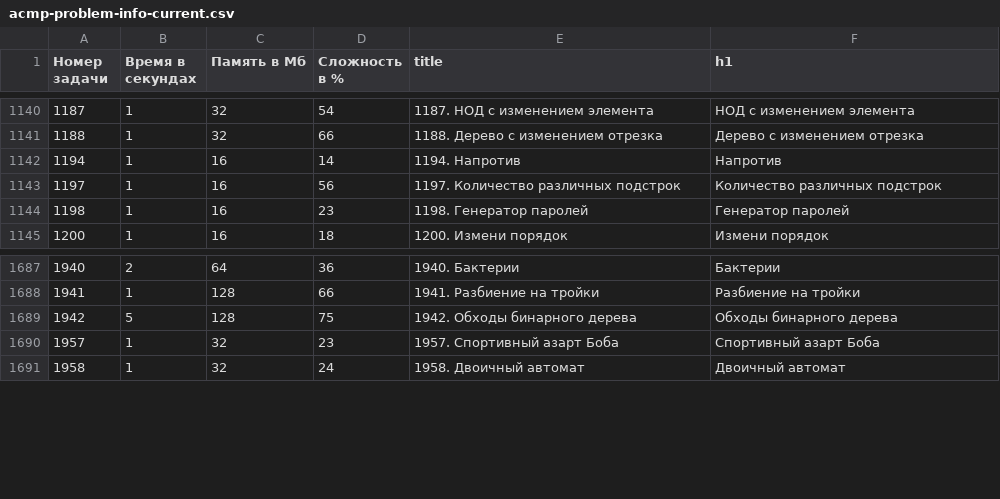
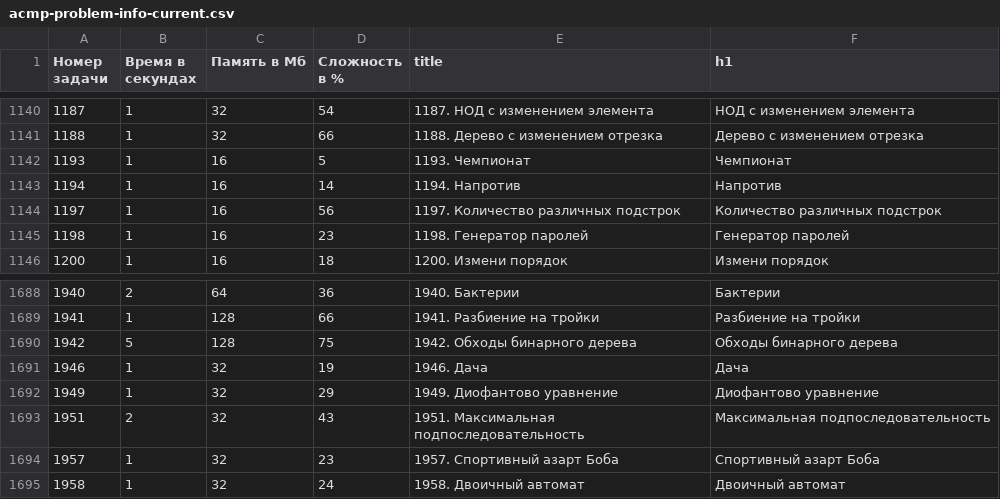
Before and after one commit to BorisMenshikov/acmp-problem-complexity-data, a CSV file: acmp-problem-info-current.csv, drawn as a sheet; only a part is shown, gaps mark what is left out; the diff names each change by its address in the sheet, - before the commit and + after, or states it on an @@ line.

```diff
--- a/acmp-problem-info-current.csv
+++ b/acmp-problem-info-current.csv
+row 1142: 1193 | 1 | 16 | 5 | 1193. Чемпионат | Чемпионат
+row 1691: 1946 | 1 | 32 | 19 | 1946. Дача | Дача
+row 1692: 1949 | 1 | 32 | 29 | 1949. Диофантово уравнение | Диофантово уравнение
+row 1693: 1951 | 2 | 32 | 43 | 1951. Максимальная подпоследовательность | Максимальная подпоследовательность
```
Also changed, not shown: acmp-problem-complexity-current.csv, 1 other file.
